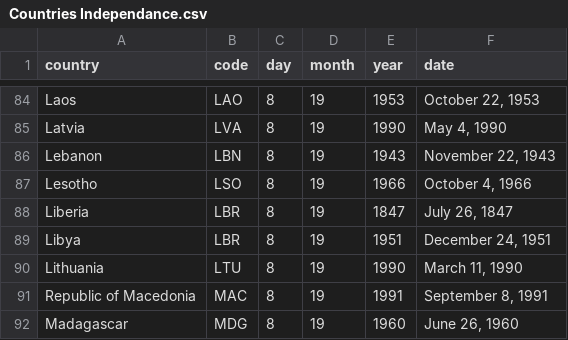
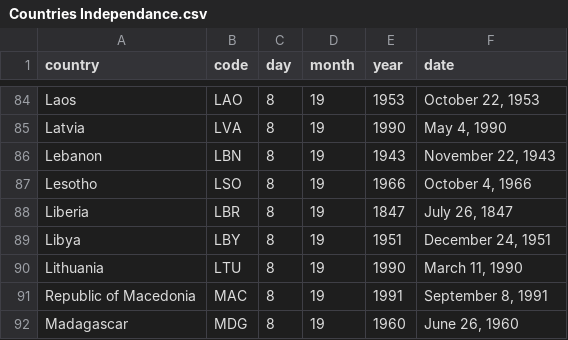
Before and after one commit to titamah/Archive, a CSV file: Countries Independance.csv, drawn as a sheet; only a part is shown, gaps mark what is left out.

Commit message:
Update Countries Independance.csv

```diff
--- a/Countries Independance.csv
+++ b/Countries Independance.csv
@@ -88,3 +88,3 @@ Lesotho,LSO,8,19,1966,"October 4, 1966"
 Liberia,LBR,8,19,1847,"July 26, 1847"
-Libya,LBR,8,19,1951,"December 24, 1951"
+Libya,LBY,8,19,1951,"December 24, 1951"
 Lithuania,LTU,8,19,1990,"March 11, 1990"
```
